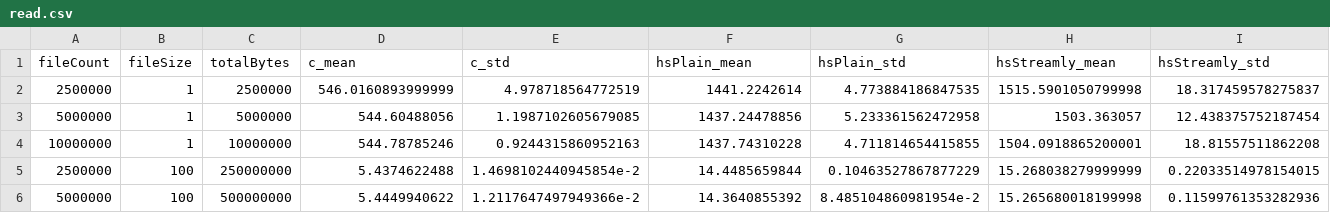
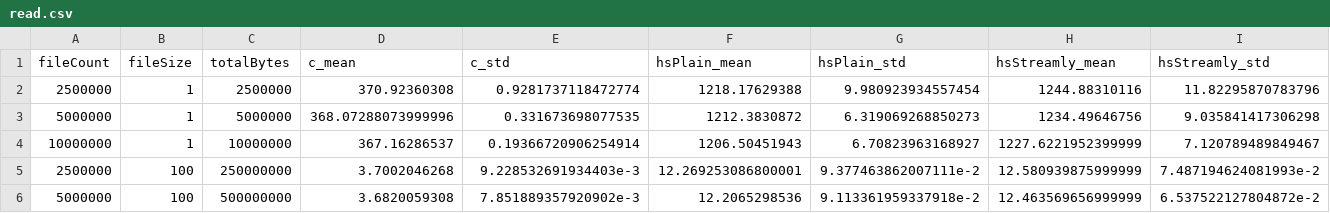
Before and after one commit to shlok/streamly-archive, a CSV file: bench/results/csv/read.csv, drawn as a sheet; only a part is shown; the diff covers the shown part only.

Commit message:
Update/rerun benchmarks.
(1) Update ./bench flake.nix / .cabal for GHC 9.10 / Streamly 0.11. (2) Rerun benchmarks.

```diff
--- a/bench/results/csv/read.csv
+++ b/bench/results/csv/read.csv
@@ -1,6 +1,6 @@
 fileCount,fileSize,totalBytes,c_mean,c_std,hsPlain_mean,hsPlain_std,hsStreamly_mean,hsStreamly_std
-2500000,1,2500000,546.0160893999999,4.978718564772519,1441.2242614,4.773884186847535,1515.5901050799998,18.317459578275837
-5000000,1,5000000,544.60488056,1.1987102605679085,1437.24478856,5.233361562472958,1503.363057,12.438375752187454
-10000000,1,10000000,544.78785246,0.9244315860952163,1437.74310228,4.711814654415855,1504.0918865200001,18.81557511862208
-2500000,100,250000000,5.4374622488,1.4698102440945854e-2,14.4485659844,0.10463527867877229,15.268038279999999,0.22033514978154015
-5000000,100,500000000,5.4449940622,1.2117647497949366e-2,14.3640855392,8.485104860981954e-2,15.265680018199998,0.11599761353282936
+2500000,1,2500000,370.92360308,0.9281737118472774,1218.17629388,9.980923934557454,1244.88310116,11.82295870783796
+5000000,1,5000000,368.07288073999996,0.331673698077535,1212.3830872,6.319069268850273,1234.49646756,9.035841417306298
+10000000,1,10000000,367.16286537,0.19366720906254914,1206.50451943,6.70823963168927,1227.6221952399999,7.120789489849467
+2500000,100,250000000,3.7002046268,9.228532691934403e-3,12.269253086800001,9.377463862007111e-2,12.580939875999999,7.487194624081993e-2
+5000000,100,500000000,3.6820059308,7.851889357920902e-3,12.2065298536,9.113361959337918e-2,12.463569656999999,6.537522127804872e-2
```
Also changed, not shown: 96 edited cells elsewhere in this file, 6 other files.
